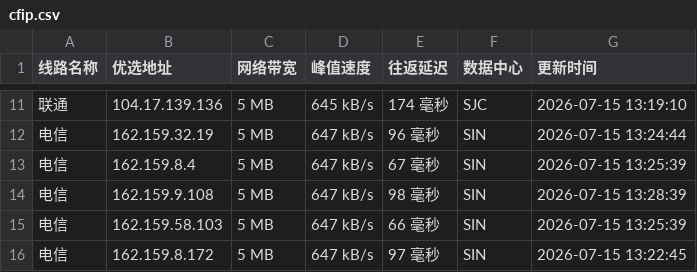
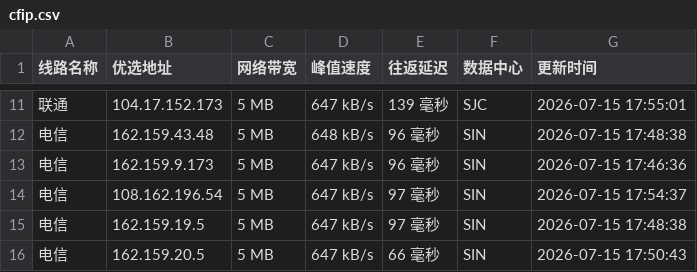
Before and after one commit to xing2kong/cfipv4db, a CSV file: cfip.csv, drawn as a sheet; only a part is shown, gaps mark what is left out; the diff covers the shown part only.

```diff
--- a/cfip.csv
+++ b/cfip.csv
@@ -11,6 +11,6 @@
-联通,104.17.139.136,5 MB,645 kB/s,174 毫秒,SJC,2026-07-15 13:19:10
-电信,162.159.32.19,5 MB,647 kB/s,96 毫秒,SIN,2026-07-15 13:24:44
-电信,162.159.8.4,5 MB,647 kB/s,67 毫秒,SIN,2026-07-15 13:25:39
-电信,162.159.9.108,5 MB,647 kB/s,98 毫秒,SIN,2026-07-15 13:28:39
-电信,162.159.58.103,5 MB,647 kB/s,66 毫秒,SIN,2026-07-15 13:25:39
-电信,162.159.8.172,5 MB,647 kB/s,97 毫秒,SIN,2026-07-15 13:22:45
+联通,104.17.152.173,5 MB,647 kB/s,139 毫秒,SJC,2026-07-15 17:55:01
+电信,162.159.43.48,5 MB,648 kB/s,96 毫秒,SIN,2026-07-15 17:48:38
+电信,162.159.9.173,5 MB,647 kB/s,96 毫秒,SIN,2026-07-15 17:46:36
+电信,108.162.196.54,5 MB,647 kB/s,97 毫秒,SIN,2026-07-15 17:54:37
+电信,162.159.19.5,5 MB,647 kB/s,97 毫秒,SIN,2026-07-15 17:48:38
+电信,162.159.20.5,5 MB,647 kB/s,66 毫秒,SIN,2026-07-15 17:50:43
```
Also changed, not shown: 1 added row, 1 removed row and 28 edited cells elsewhere in this file, 1 other file.
